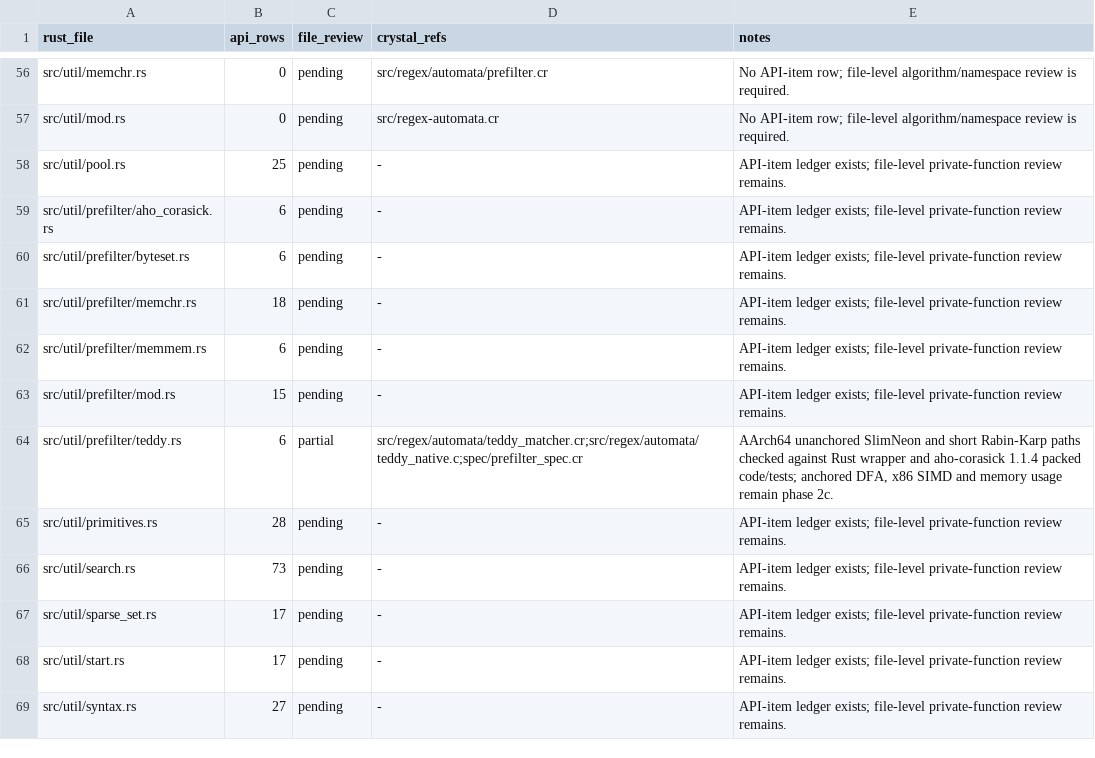
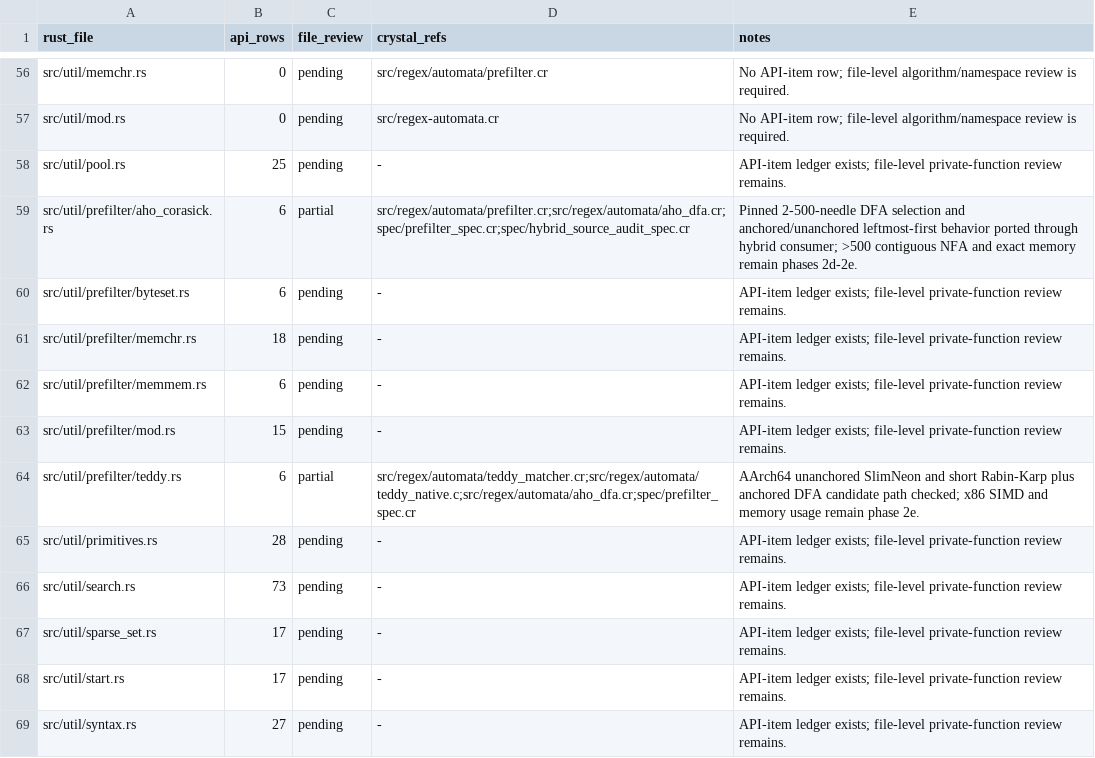
Before and after one commit to dsisnero/regex-automata, a TSV file: plans/inventory/rust_file_parity.tsv, drawn as a sheet; only a part is shown, gaps mark what is left out.

```diff
--- a/plans/inventory/rust_file_parity.tsv
+++ b/plans/inventory/rust_file_parity.tsv
@@ -58,3 +58,3 @@ src/util/mod.rs	0	pending	src/regex-automata.cr	No API-item row; file-level algo
 src/util/pool.rs	25	pending	-	API-item ledger exists; file-level private-function review remains.
-src/util/prefilter/aho_corasick.rs	6	pending	-	API-item ledger exists; file-level private-function review remains.
+src/util/prefilter/aho_corasick.rs	6	partial	src/regex/automata/prefilter.cr;src/regex/automata/aho_dfa.cr;spec/prefilter_spec.cr;spec/hybrid_source_audit_spec.cr	Pinned 2-500-needle DFA selection and anchored/unanchored leftmost-first behavior ported through hybrid consumer; >500 contiguous NFA and exact memory remain phases 2d-2e.
 src/util/prefilter/byteset.rs	6	pending	-	API-item ledger exists; file-level private-function review remains.
@@ -63,3 +63,3 @@ src/util/prefilter/memmem.rs	6	pending	-	API-item ledger exists; file-level priv
 src/util/prefilter/mod.rs	15	pending	-	API-item ledger exists; file-level private-function review remains.
-src/util/prefilter/teddy.rs	6	partial	src/regex/automata/teddy_matcher.cr;src/regex/automata/teddy_native.c;spec/prefilter_spec.cr	AArch64 unanchored SlimNeon and short Rabin-Karp paths checked against Rust wrapper and aho-corasick 1.1.4 packed code/tests; anchored DFA, x86 SIMD and memory usage remain phase 2c.
+src/util/prefilter/teddy.rs	6	partial	src/regex/automata/teddy_matcher.cr;src/regex/automata/teddy_native.c;src/regex/automata/aho_dfa.cr;spec/prefilter_spec.cr	AArch64 unanchored SlimNeon and short Rabin-Karp plus anchored DFA candidate path checked; x86 SIMD and memory usage remain phase 2e.
 src/util/primitives.rs	28	pending	-	API-item ledger exists; file-level private-function review remains.
```
Also changed, not shown: plans/inventory/rust_port_inventory.tsv, 6 other files.
